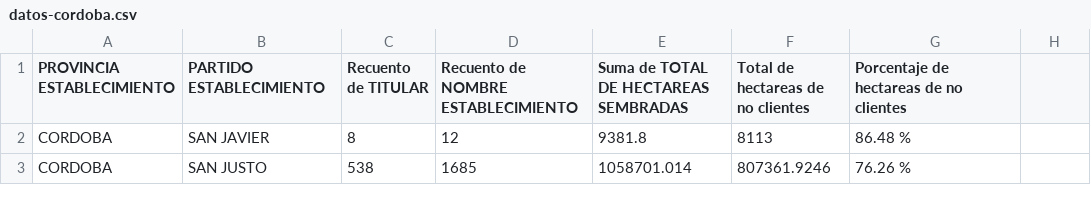
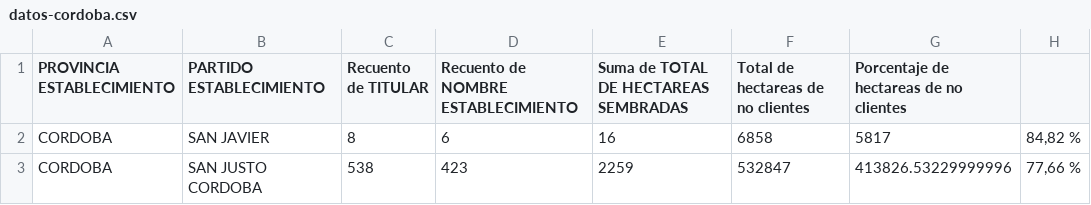
Before and after one commit to matiasagronorte/mapa-departamentos, a CSV file: assets/datos-cordoba.csv, drawn as a sheet.

```diff
--- a/assets/datos-cordoba.csv
+++ b/assets/datos-cordoba.csv
@@ -1,3 +1,3 @@
 PROVINCIA ESTABLECIMIENTO,PARTIDO ESTABLECIMIENTO,Recuento de TITULAR,Recuento de NOMBRE ESTABLECIMIENTO,Suma de TOTAL DE HECTAREAS SEMBRADAS,Total de hectareas de no clientes,Porcentaje de hectareas de no clientes
-CORDOBA,SAN JAVIER,8,12,9381.8,8113,86.48 %
-CORDOBA,SAN JUSTO,538,1685,1058701.014,807361.9246,76.26 %
+CORDOBA,SAN JAVIER,8,6,16,6858,5817,"84,82 %"
+CORDOBA,SAN JUSTO CORDOBA,538,423,2259,532847,413826.53229999996,"77,66 %"
```
Also changed, not shown: assets/datos-corrientes.csv, assets/datos-entre_rios.csv, 2 other files.
